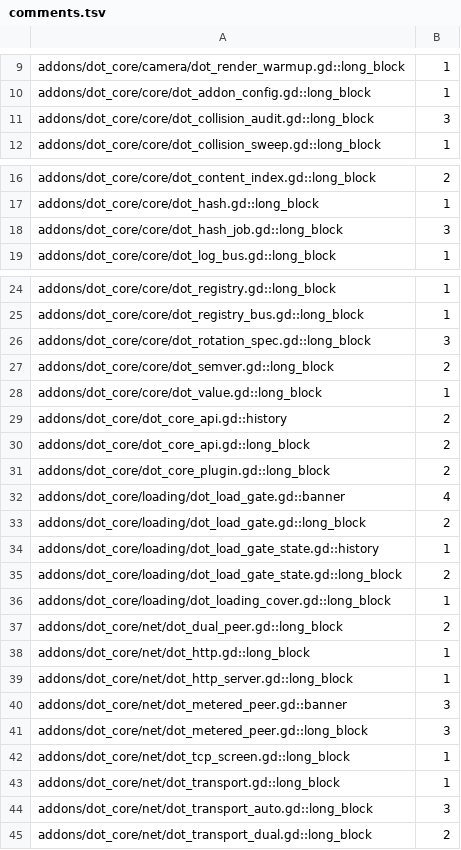
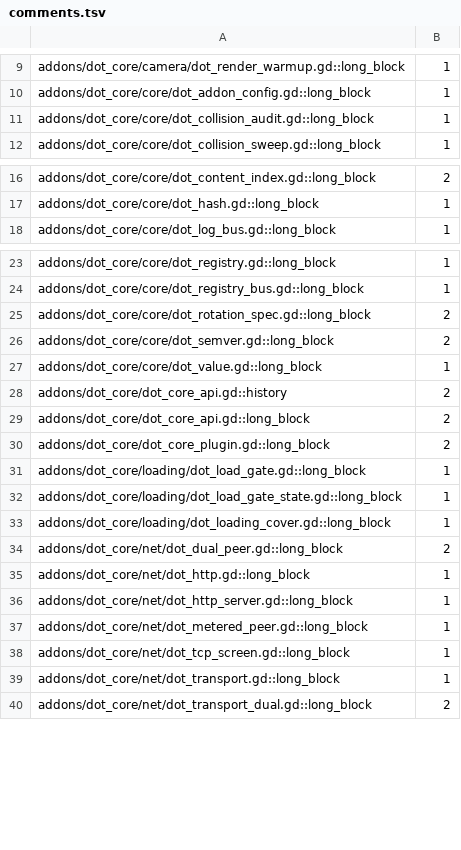
Before and after one commit to modcommunity/dot-core, a TSV file: ci/efficiency/comments.tsv, drawn as a sheet; only a part is shown, gaps mark what is left out.

```diff
--- a/ci/efficiency/comments.tsv
+++ b/ci/efficiency/comments.tsv
@@ -10,3 +10,3 @@ addons/dot_core/camera/dot_render_warmup.gd::long_block	1
 addons/dot_core/core/dot_addon_config.gd::long_block	1
-addons/dot_core/core/dot_collision_audit.gd::long_block	3
+addons/dot_core/core/dot_collision_audit.gd::long_block	1
 addons/dot_core/core/dot_collision_sweep.gd::long_block	1
@@ -17,3 +17,2 @@ addons/dot_core/core/dot_content_index.gd::long_block	2
 addons/dot_core/core/dot_hash.gd::long_block	1
-addons/dot_core/core/dot_hash_job.gd::long_block	3
 addons/dot_core/core/dot_log_bus.gd::long_block	1
@@ -25,3 +24,3 @@ addons/dot_core/core/dot_registry.gd::long_block	1
 addons/dot_core/core/dot_registry_bus.gd::long_block	1
-addons/dot_core/core/dot_rotation_spec.gd::long_block	3
+addons/dot_core/core/dot_rotation_spec.gd::long_block	2
 addons/dot_core/core/dot_semver.gd::long_block	2
@@ -31,6 +30,4 @@ addons/dot_core/dot_core_api.gd::long_block	2
 addons/dot_core/dot_core_plugin.gd::long_block	2
-addons/dot_core/loading/dot_load_gate.gd::banner	4
-addons/dot_core/loading/dot_load_gate.gd::long_block	2
-addons/dot_core/loading/dot_load_gate_state.gd::history	1
-addons/dot_core/loading/dot_load_gate_state.gd::long_block	2
+addons/dot_core/loading/dot_load_gate.gd::long_block	1
+addons/dot_core/loading/dot_load_gate_state.gd::long_block	1
 addons/dot_core/loading/dot_loading_cover.gd::long_block	1
@@ -39,7 +36,5 @@ addons/dot_core/net/dot_http.gd::long_block	1
 addons/dot_core/net/dot_http_server.gd::long_block	1
-addons/dot_core/net/dot_metered_peer.gd::banner	3
-addons/dot_core/net/dot_metered_peer.gd::long_block	3
+addons/dot_core/net/dot_metered_peer.gd::long_block	1
 addons/dot_core/net/dot_tcp_screen.gd::long_block	1
 addons/dot_core/net/dot_transport.gd::long_block	1
-addons/dot_core/net/dot_transport_auto.gd::long_block	3
 addons/dot_core/net/dot_transport_dual.gd::long_block	2
```
Also changed, not shown: 7 other files.
